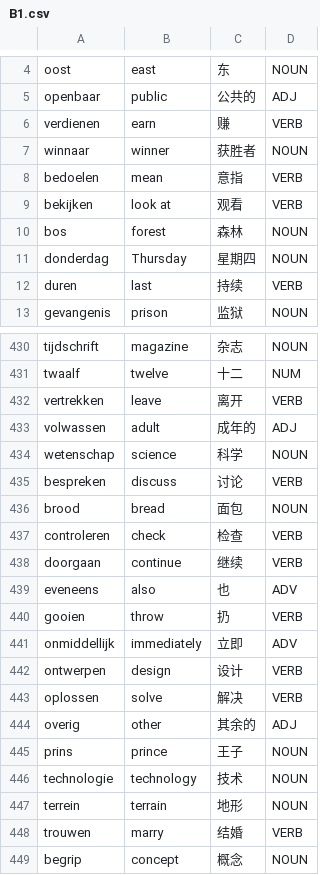
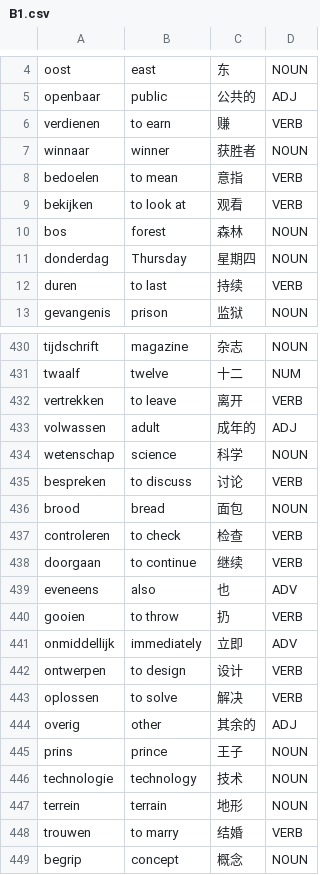
Before and after one commit to Jonathangadeaharder/VocabLevels, a CSV file: dutch/B1.csv, drawn as a sheet; only a part is shown, gaps mark what is left out; the diff covers the shown part only.

```diff
--- a/dutch/B1.csv
+++ b/dutch/B1.csv
@@ -5,9 +5,9 @@ oost,east,东,NOUN
 openbaar,public,公共的,ADJ
-verdienen,earn,赚,VERB
+verdienen,to earn,赚,VERB
 winnaar,winner,获胜者,NOUN
-bedoelen,mean,意指,VERB
-bekijken,look at,观看,VERB
+bedoelen,to mean,意指,VERB
+bekijken,to look at,观看,VERB
 bos,forest,森林,NOUN
 donderdag,Thursday,星期四,NOUN
-duren,last,持续,VERB
+duren,to last,持续,VERB
 gevangenis,prison,监狱,NOUN
@@ -431,14 +431,14 @@ tijdschrift,magazine,杂志,NOUN
 twaalf,twelve,十二,NUM
-vertrekken,leave,离开,VERB
+vertrekken,to leave,离开,VERB
 volwassen,adult,成年的,ADJ
 wetenschap,science,科学,NOUN
-bespreken,discuss,讨论,VERB
+bespreken,to discuss,讨论,VERB
 brood,bread,面包,NOUN
-controleren,check,检查,VERB
-doorgaan,continue,继续,VERB
+controleren,to check,检查,VERB
+doorgaan,to continue,继续,VERB
 eveneens,also,也,ADV
-gooien,throw,扔,VERB
+gooien,to throw,扔,VERB
 onmiddellijk,immediately,立即,ADV
-ontwerpen,design,设计,VERB
-oplossen,solve,解决,VERB
+ontwerpen,to design,设计,VERB
+oplossen,to solve,解决,VERB
 overig,other,其余的,ADJ
@@ -447,3 +447,3 @@ technologie,technology,技术,NOUN
 terrein,terrain,地形,NOUN
-trouwen,marry,结婚,VERB
+trouwen,to marry,结婚,VERB
 begrip,concept,概念,NOUN
```
Also changed, not shown: 39 edited cells elsewhere in this file, dutch/B2.csv, dutch/C1.csv, 8 other files.
